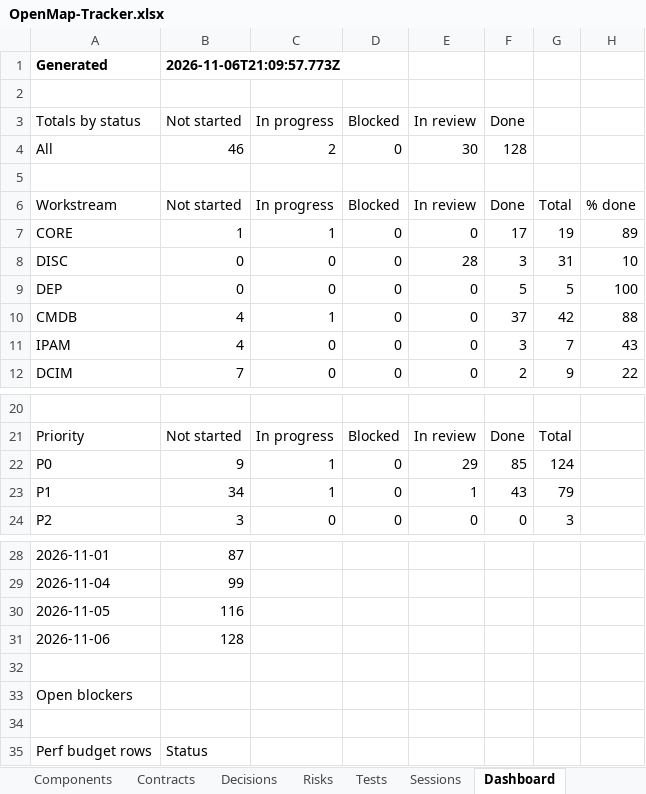
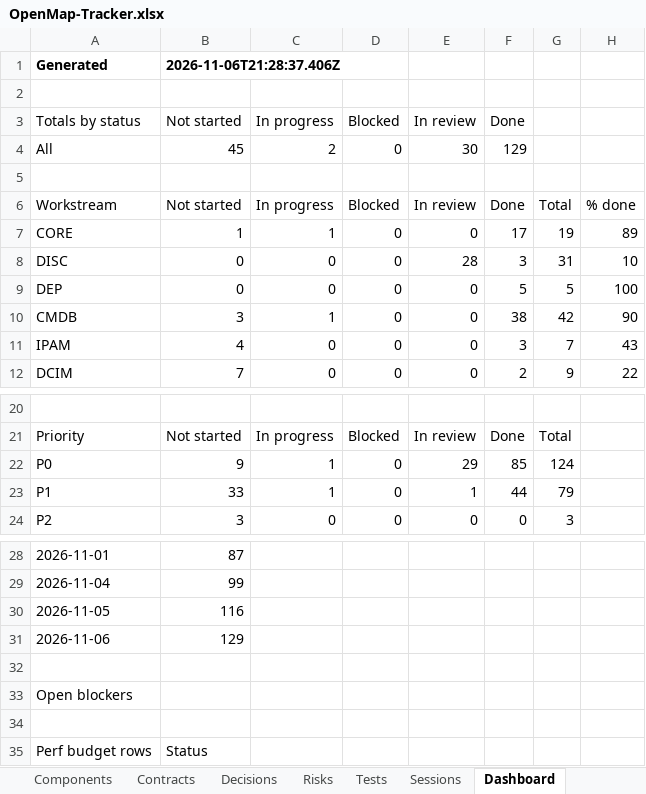
Before and after one commit to zakir80ac/OpenMap, an Excel workbook: tracker/OpenMap-Tracker.xlsx, sheet Dashboard, drawn as a sheet; only a part is shown, gaps mark what is left out; values as stored, in another font and other column widths than the file's, no borders; the diff names each change by its address in the sheet, - before the commit and + after, or states it on an @@ line.

```diff
--- a/tracker/OpenMap-Tracker.xlsx (sheet Dashboard)
+++ b/tracker/OpenMap-Tracker.xlsx (sheet Dashboard)
-B1 (Not started): 2026-11-06T21:09:57.773Z
+B1 (Not started): 2026-11-06T21:28:37.406Z
-B4 (Not started): 46
+B4 (Not started): 45
-F4 (Done): 128
+F4 (Done): 129
-B10 (Not started): 4
+B10 (Not started): 3
-F10 (Done): 37
+F10 (Done): 38
-H10: 88
+H10: 90
-B23 (Not started): 34
+B23 (Not started): 33
-F23 (Done): 43
+F23 (Done): 44
-B31 (Not started): 128
+B31 (Not started): 129
```
Also changed, not shown: sheet Tests, sheet Requirements, sheet Workstreams, 1 other file.
